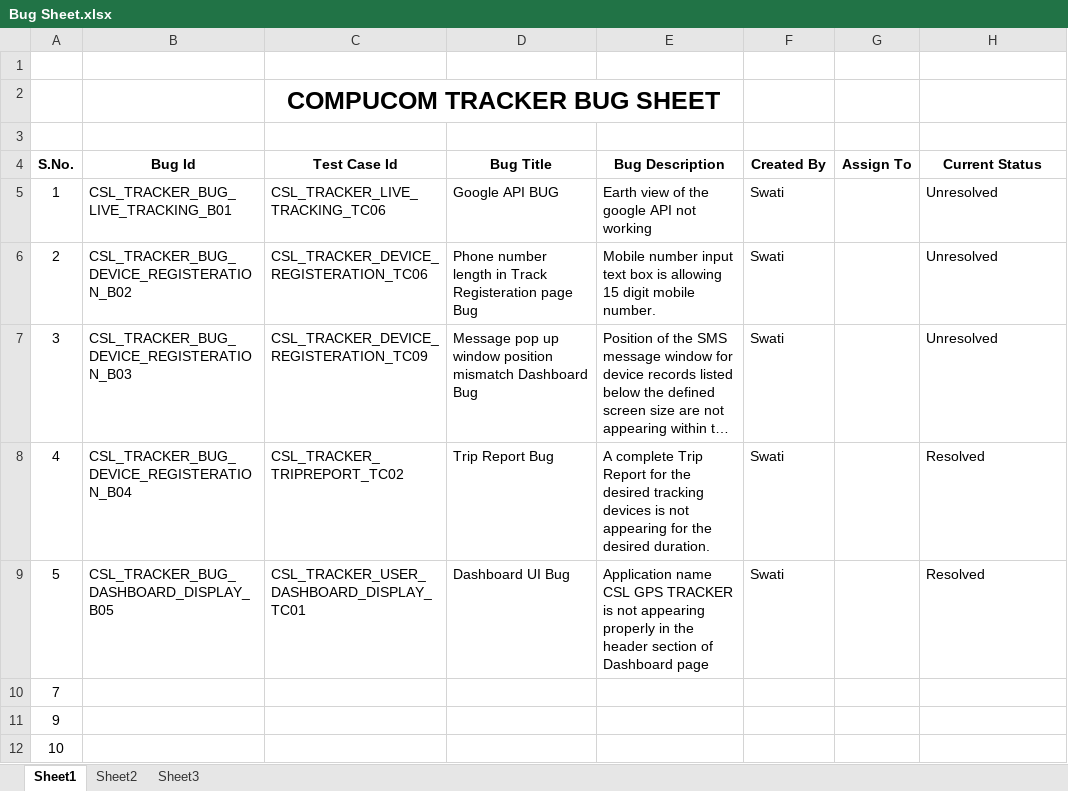
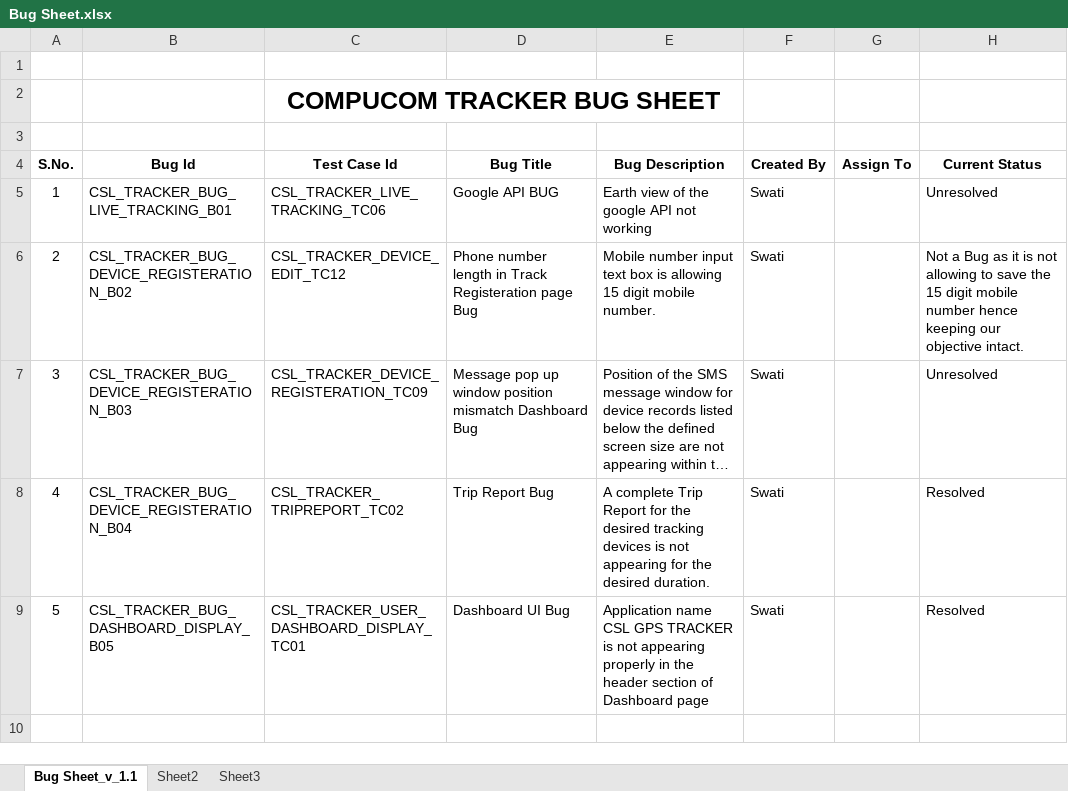
Before and after one commit to csljaipur/compucom, an Excel workbook: ProjectDocs/Bug Sheet.xlsx, sheet Bug Sheet_v_1.1, drawn as a sheet; long unchanged cells end in …; values as stored, in another font and other column widths than the file's, no borders; the diff names each change by its address in the sheet, - before the commit and + after, or states it on an @@ line.

```diff
--- a/ProjectDocs/Bug Sheet.xlsx (sheet Bug Sheet_v_1.1)
+++ b/ProjectDocs/Bug Sheet.xlsx (sheet Bug Sheet_v_1.1)
-sheet tab: Sheet1
+sheet tab: Bug Sheet_v_1.1
-C6 (Test Case Id): CSL_TRACKER_DEVICE_REGISTERATION_TC06
+C6 (Test Case Id): CSL_TRACKER_DEVICE_EDIT_TC12
-H6 (Current Status): Unresolved
+H6 (Current Status): Not a Bug as it is not allowing to save the 15 digit mobile number hence keeping our objective intact.
-row 10: 7
-row 11: 9
-row 12: 10
```
Also changed, not shown: ProjectDocs/RT Matrix.xlsx, ProjectDocs/Test Case Document - Compucom Tracker.xlsx.
